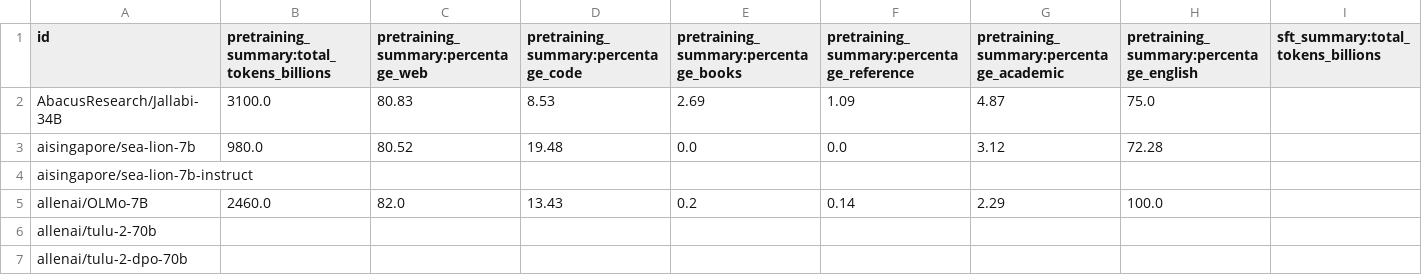
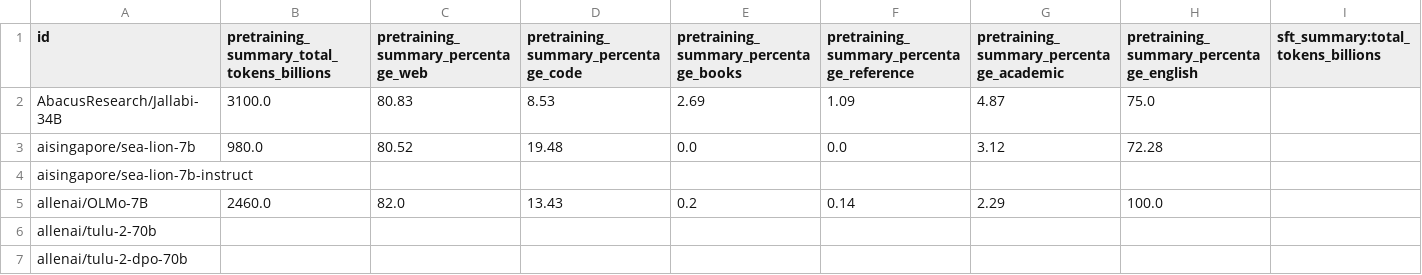
Before and after one commit to nightingal3/llm-pretraining-behaviours, a CSV file: performance_prediction/gathered_data/training_dataset_final_revised.csv, drawn as a sheet; only a part is shown.

```diff
--- a/performance_prediction/gathered_data/training_dataset_final_revised.csv
+++ b/performance_prediction/gathered_data/training_dataset_final_revised.csv
@@ -1,2 +1,2 @@
-id,pretraining_summary:total_tokens_billions,pretraining_summary:percentage_web,pretraining_summary:percentage_code,pretraining_summary:percentage_books,pretraining_summary:percentage_reference,pretraining_summary:percentage_academic,pretraining_summary:percentage_english,sft_summary:total_tokens_billions
+id,pretraining_summary_total_tokens_billions,pretraining_summary_percentage_web,pretraining_summary_percentage_code,pretraining_summary_percentage_books,pretraining_summary_percentage_reference,pretraining_summary_percentage_academic,pretraining_summary_percentage_english,sft_summary:total_tokens_billions
 AbacusResearch/Jallabi-34B,3100.0,80.83,8.53,2.69,1.09,4.87,75.0,
```
Also changed, not shown: performance_prediction/gathered_data/training_model_final.csv.
